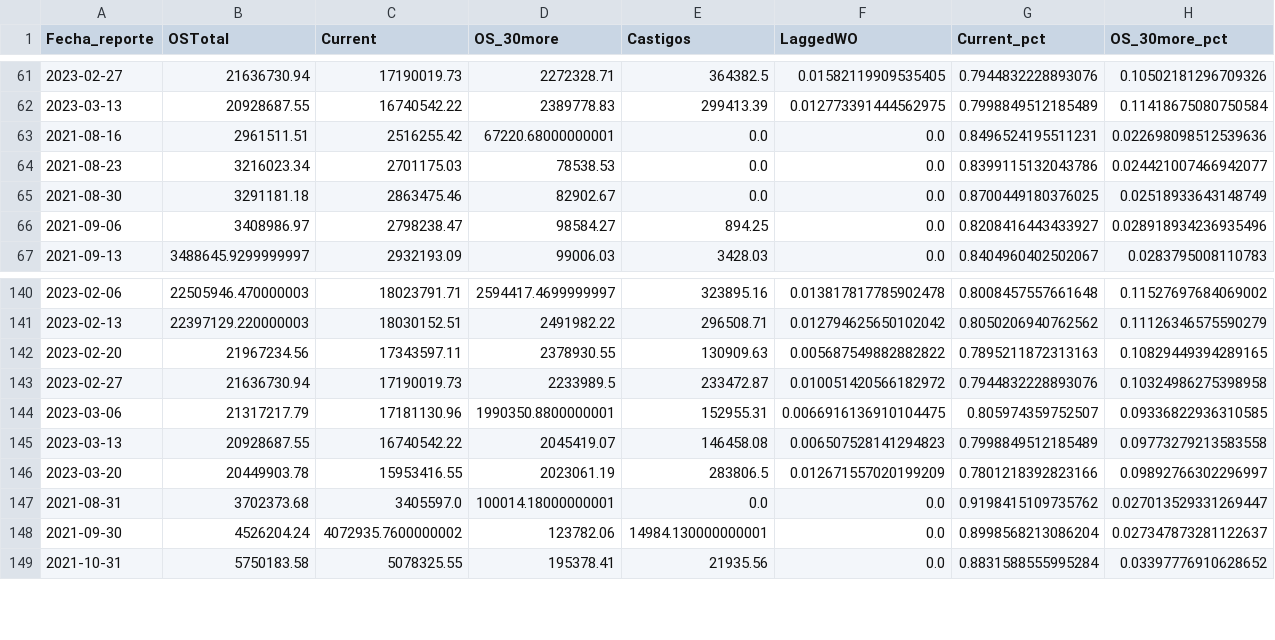
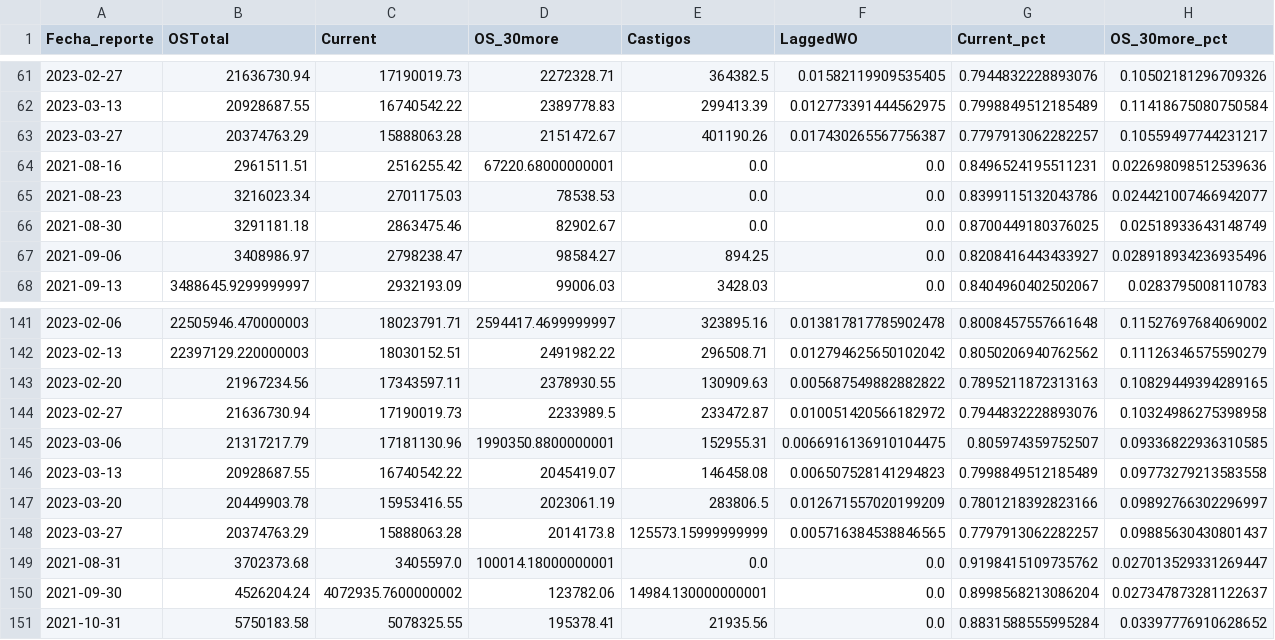
Before and after one commit to ErickdeMauleon/dashboard_streamlit, a CSV file: Data/PROMEDIOS.csv, drawn as a sheet; only a part is shown, gaps mark what is left out; rows hold the shown columns only; the diff names each change by its address in the sheet, - before the commit and + after, or states it on an @@ line.

Commit message:
committing files

```diff
--- a/Data/PROMEDIOS.csv
+++ b/Data/PROMEDIOS.csv
+row 63: 2023-03-27 | 20374763.29 | 15888063.28 | 2151472.67 | 401190.26 | 0.017430265567756387 | 0.7797913062282257 | 0.10559497744231217
+row 148: 2023-03-27 | 20374763.29 | 15888063.28 | 2014173.8 | 125573.15999999999 | 0.005716384538846565 | 0.7797913062282257 | 0.09885630430801437
```
